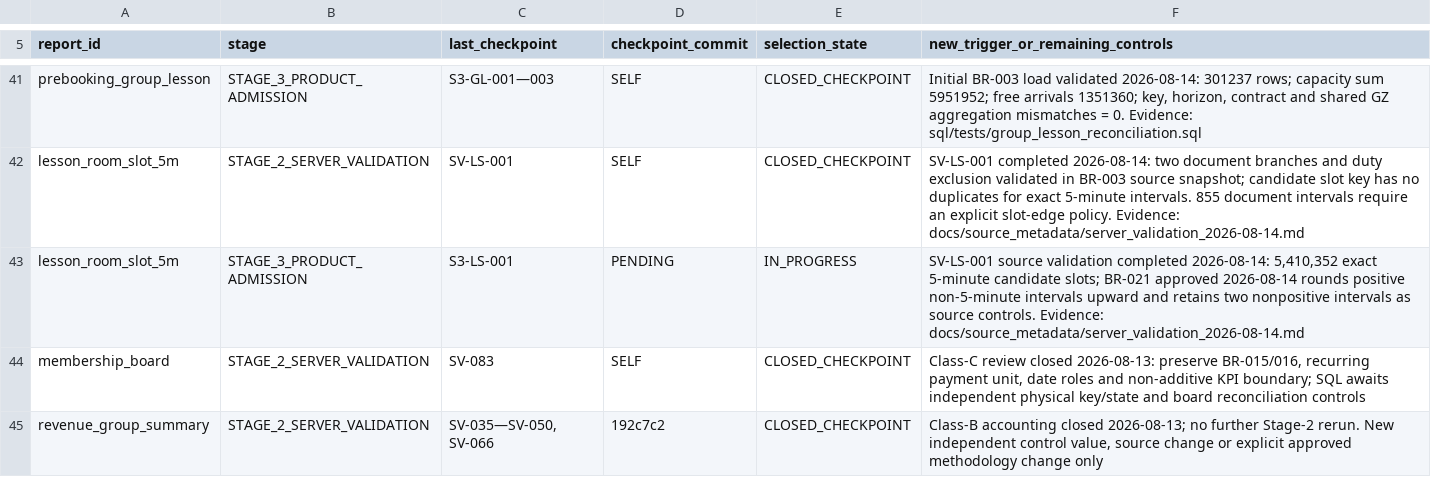
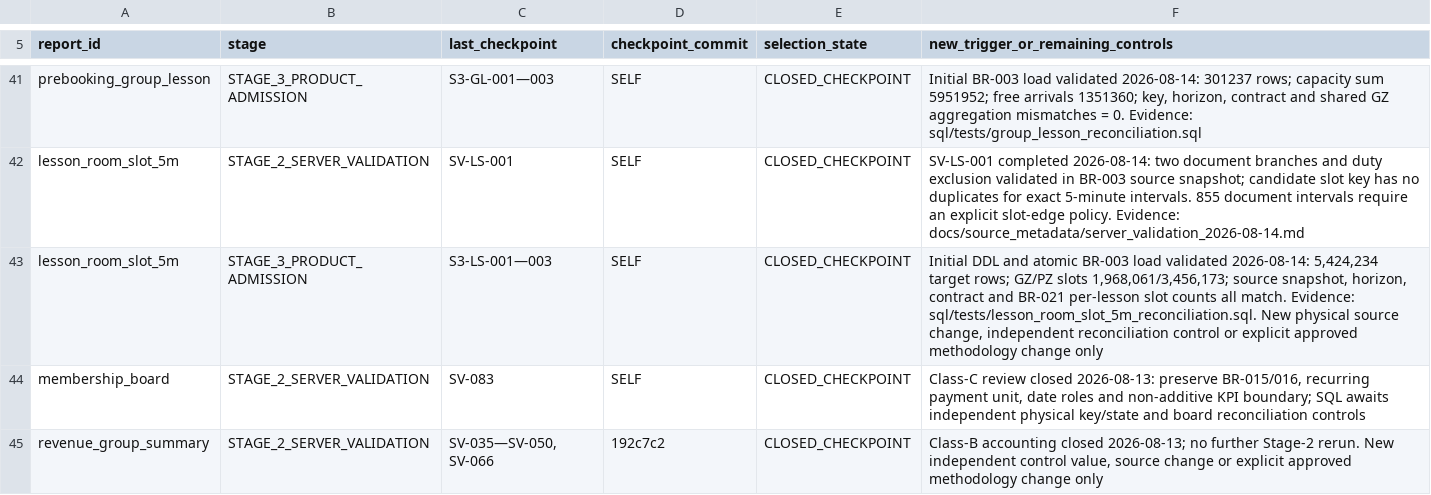
Before and after one commit to ilvkalinin/1c_to_powerBi, a TSV file: .agents/report_checkpoint_ledger.tsv, drawn as a sheet; only a part is shown, gaps mark what is left out.

Commit message:
feat(schedule): load and validate room slot mart

```diff
--- a/.agents/report_checkpoint_ledger.tsv
+++ b/.agents/report_checkpoint_ledger.tsv
@@ -42,3 +42,3 @@ prebooking_group_lesson	STAGE_3_PRODUCT_ADMISSION	S3-GL-001—003	SELF	CLOSED_CH
 lesson_room_slot_5m	STAGE_2_SERVER_VALIDATION	SV-LS-001	SELF	CLOSED_CHECKPOINT	SV-LS-001 completed 2026-08-14: two document branches and duty exclusion validated in BR-003 source snapshot; candidate slot key has no duplicates for exact 5-minute intervals. 855 document intervals require an explicit slot-edge policy. Evidence: docs/source_metadata/server_validation_2026-08-14.md
-lesson_room_slot_5m	STAGE_3_PRODUCT_ADMISSION	S3-LS-001	PENDING	IN_PROGRESS	SV-LS-001 source validation completed 2026-08-14: 5,410,352 exact 5-minute candidate slots; BR-021 approved 2026-08-14 rounds positive non-5-minute intervals upward and retains two nonpositive intervals as source controls. Evidence: docs/source_metadata/server_validation_2026-08-14.md
+lesson_room_slot_5m	STAGE_3_PRODUCT_ADMISSION	S3-LS-001—003	SELF	CLOSED_CHECKPOINT	Initial DDL and atomic BR-003 load validated 2026-08-14: 5,424,234 target rows; GZ/PZ slots 1,968,061/3,456,173; source snapshot, horizon, contract and BR-021 per-lesson slot counts all match. Evidence: sql/tests/lesson_room_slot_5m_reconciliation.sql. New physical source change, independent reconciliation control or explicit approved methodology change only
 membership_board	STAGE_2_SERVER_VALIDATION	SV-083	SELF	CLOSED_CHECKPOINT	Class-C review closed 2026-08-13: preserve BR-015/016, recurring payment unit, date roles and non-additive KPI boundary; SQL awaits independent physical key/state and board reconciliation controls
```
Also changed, not shown: .agents/active_package.tsv, 7 other files.
